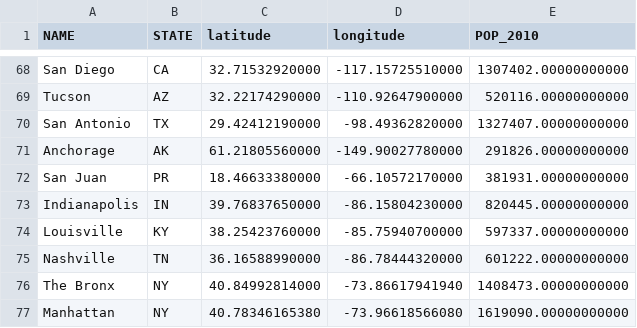
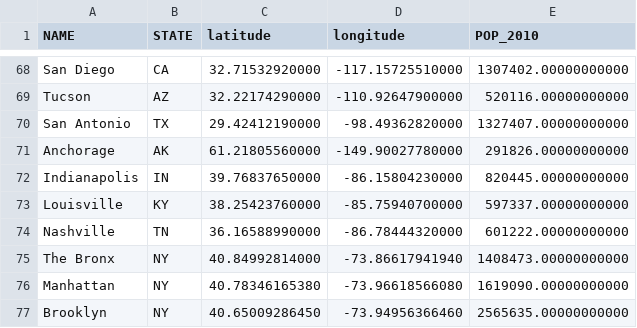
Before and after one commit to mergersandvisualizations/mergersandvisualizations.github.io, a CSV file: data/cities-over-250k.csv, drawn as a sheet; only a part is shown, gaps mark what is left out; the shorter side is filled out with more unchanged rows.

```diff
--- a/data/cities-over-250k.csv
+++ b/data/cities-over-250k.csv
@@ -71,3 +71,2 @@ San Antonio,TX,29.42412190000,-98.49362820000,1327407.00000000000
 Anchorage,AK,61.21805560000,-149.90027780000,291826.00000000000
-San Juan,PR,18.46633380000,-66.10572170000,381931.00000000000
 Indianapolis,IN,39.76837650000,-86.15804230000,820445.00000000000
```
Also changed, not shown: 3 other files.
